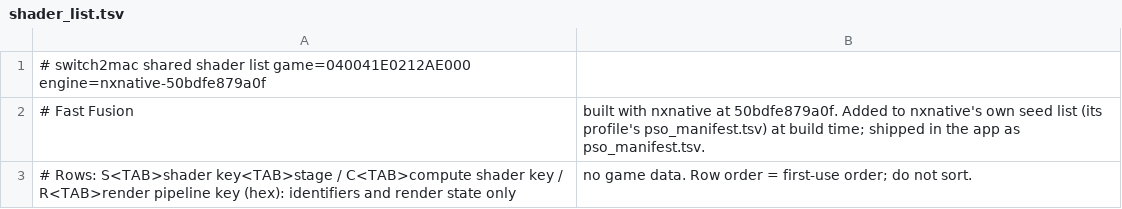
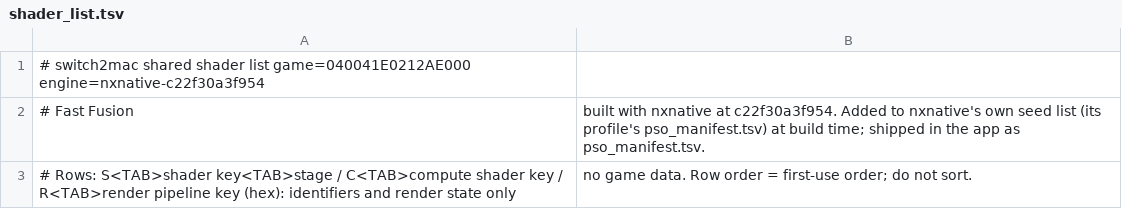
Before and after one commit to Hengle/switch2mac, a TSV file: games/fast-fusion/shader_list.tsv, drawn as a sheet.

```diff
--- a/games/fast-fusion/shader_list.tsv
+++ b/games/fast-fusion/shader_list.tsv
@@ -1,3 +1,3 @@
-# switch2mac shared shader list	game=040041E0212AE000	engine=nxnative-50bdfe879a0f
-# Fast Fusion, built with nxnative at 50bdfe879a0f. Added to nxnative's own seed list (its profile's pso_manifest.tsv) at build time; shipped in the app as pso_manifest.tsv.
+# switch2mac shared shader list	game=040041E0212AE000	engine=nxnative-c22f30a3f954
+# Fast Fusion, built with nxnative at c22f30a3f954. Added to nxnative's own seed list (its profile's pso_manifest.tsv) at build time; shipped in the app as pso_manifest.tsv.
 # Rows: S<TAB>shader key<TAB>stage / C<TAB>compute shader key / R<TAB>render pipeline key (hex): identifiers and render state only, no game data. Row order = first-use order; do not sort.
```
Also changed, not shown: 2 other files.
